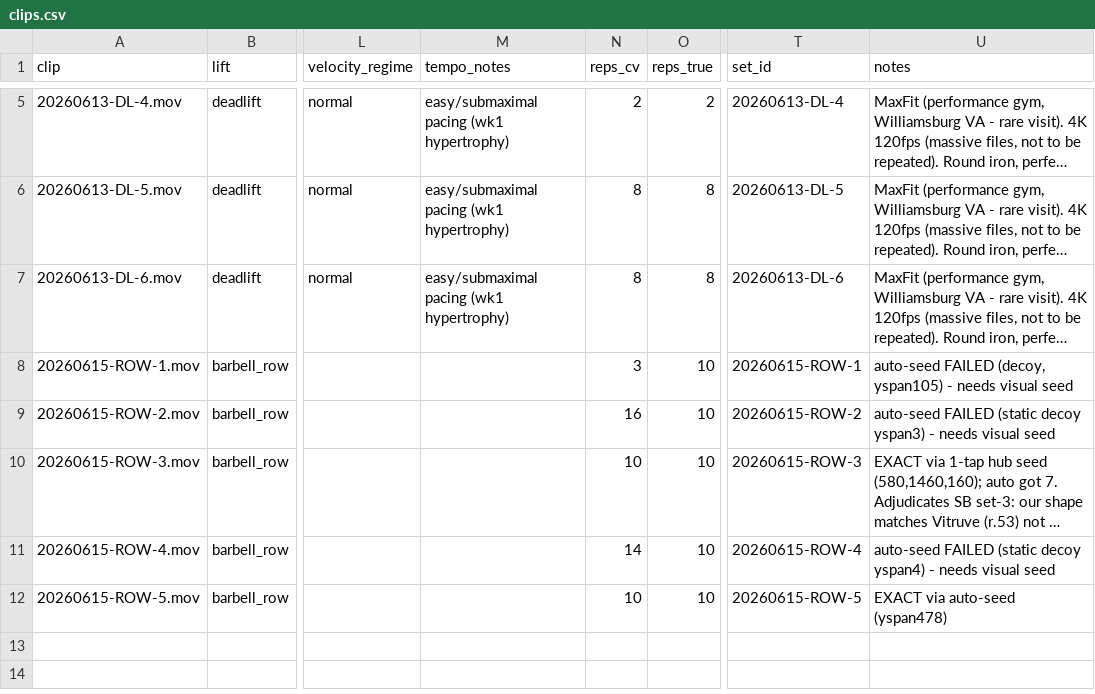
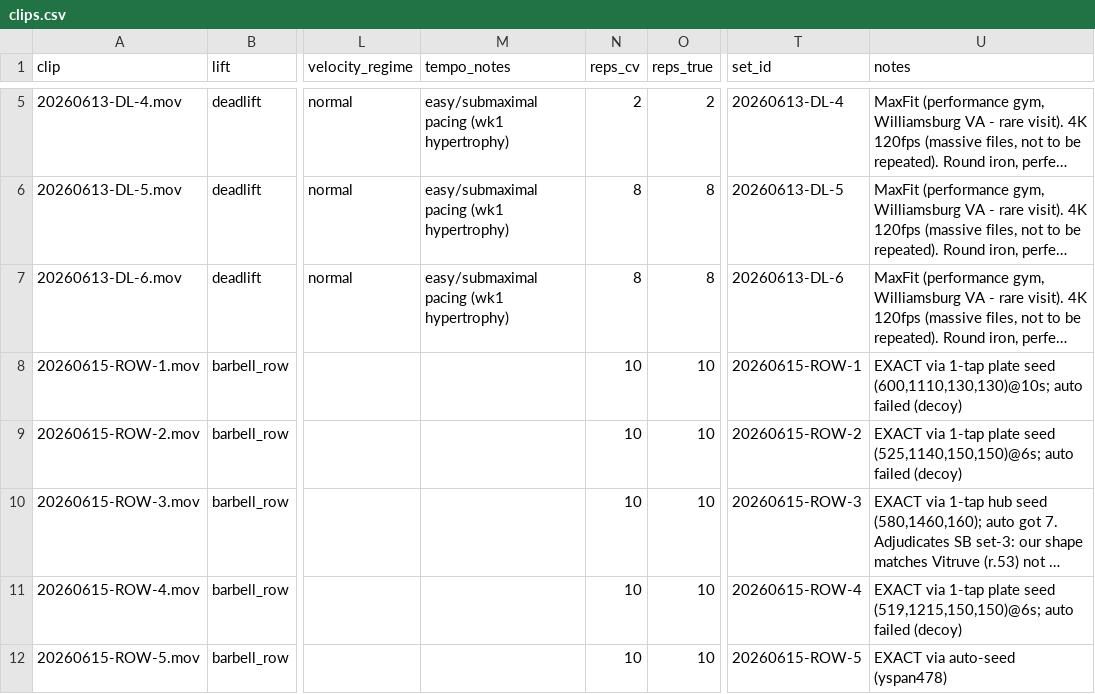
Before and after one commit to jimartter-git/vbt, a CSV file: dataset/clips.csv, drawn as a sheet; only a part is shown, gaps mark what is left out; long unchanged cells end in …; the diff names each change by its address in the sheet, - before the commit and + after, or states it on an @@ line.

```diff
--- a/dataset/clips.csv
+++ b/dataset/clips.csv
-N8 (reps_cv): 3
+N8 (reps_cv): 10
-U8 (notes): auto-seed FAILED (decoy, yspan105) - needs visual seed
+U8 (notes): EXACT via 1-tap plate seed (600,1110,130,130)@10s; auto failed (decoy)
-N9 (reps_cv): 16
+N9 (reps_cv): 10
-U9 (notes): auto-seed FAILED (static decoy yspan3) - needs visual seed
+U9 (notes): EXACT via 1-tap plate seed (525,1140,150,150)@6s; auto failed (decoy)
-N11 (reps_cv): 14
+N11 (reps_cv): 10
-U11 (notes): auto-seed FAILED (static decoy yspan4) - needs visual seed
+U11 (notes): EXACT via 1-tap plate seed (519,1215,150,150)@6s; auto failed (decoy)
```
Also changed, not shown: 1 other file.
